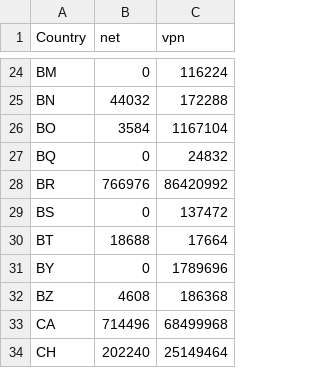
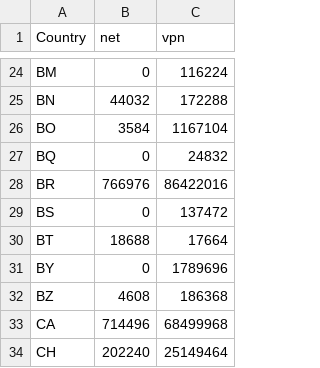
Before and after one commit to BluYous/bestroutetb-actions, a CSV file: openvpn-china-routes.csv, drawn as a sheet; only a part is shown, gaps mark what is left out.

```diff
--- a/openvpn-china-routes.csv
+++ b/openvpn-china-routes.csv
@@ -27,3 +27,3 @@ BO,3584,1167104
 BQ,0,24832
-BR,766976,86420992
+BR,766976,86422016
 BS,0,137472
```
